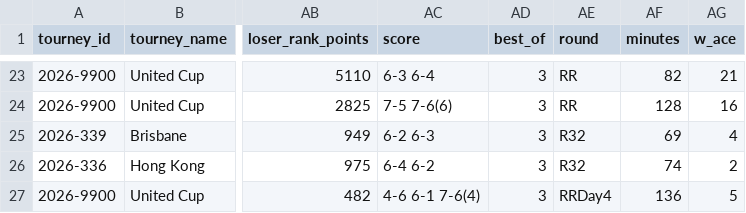
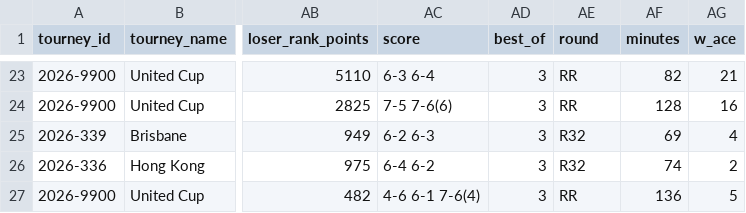
Before and after one commit to Tennismylife/TML-Database, a CSV file: ongoing_tourneys.csv, drawn as a sheet; only a part is shown, gaps mark what is left out; the diff names each change by its address in the sheet, - before the commit and + after, or states it on an @@ line.

Commit message:
Update ongoing_tourneys.csv

```diff
--- a/ongoing_tourneys.csv
+++ b/ongoing_tourneys.csv
-AE27 (round): RRDay4
+AE27 (round): RR
```
